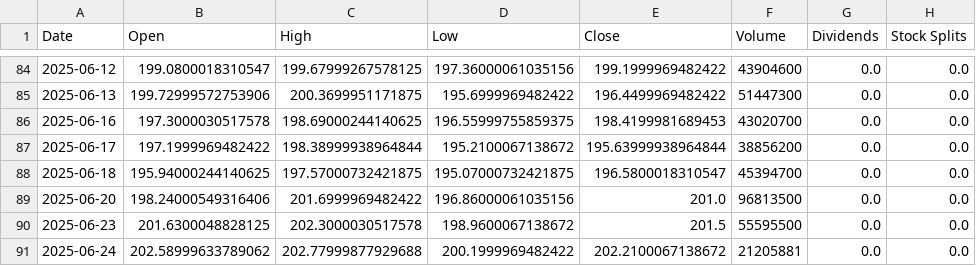
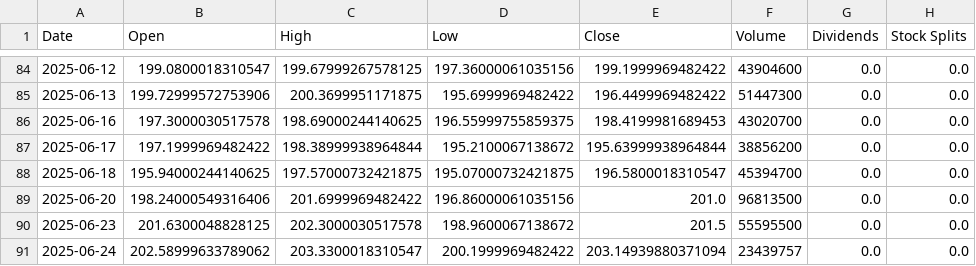
Before and after one commit to alxmassy/fintel, a CSV file: data/aapl_historical_prices.csv, drawn as a sheet; only a part is shown, gaps mark what is left out.

```diff
--- a/data/aapl_historical_prices.csv
+++ b/data/aapl_historical_prices.csv
@@ -90,2 +90,2 @@ Date,Open,High,Low,Close,Volume,Dividends,Stock Splits
 2025-06-23,201.6300048828125,202.3000030517578,198.9600067138672,201.5,55595500,0.0,0.0
-2025-06-24,202.58999633789062,202.77999877929688,200.1999969482422,202.2100067138672,21205881,0.0,0.0
+2025-06-24,202.58999633789062,203.3300018310547,200.1999969482422,203.14939880371094,23439757,0.0,0.0
```
Also changed, not shown: data/aapl_latest_stock.csv, data/aapl_recent_news.csv, 17 other files.
